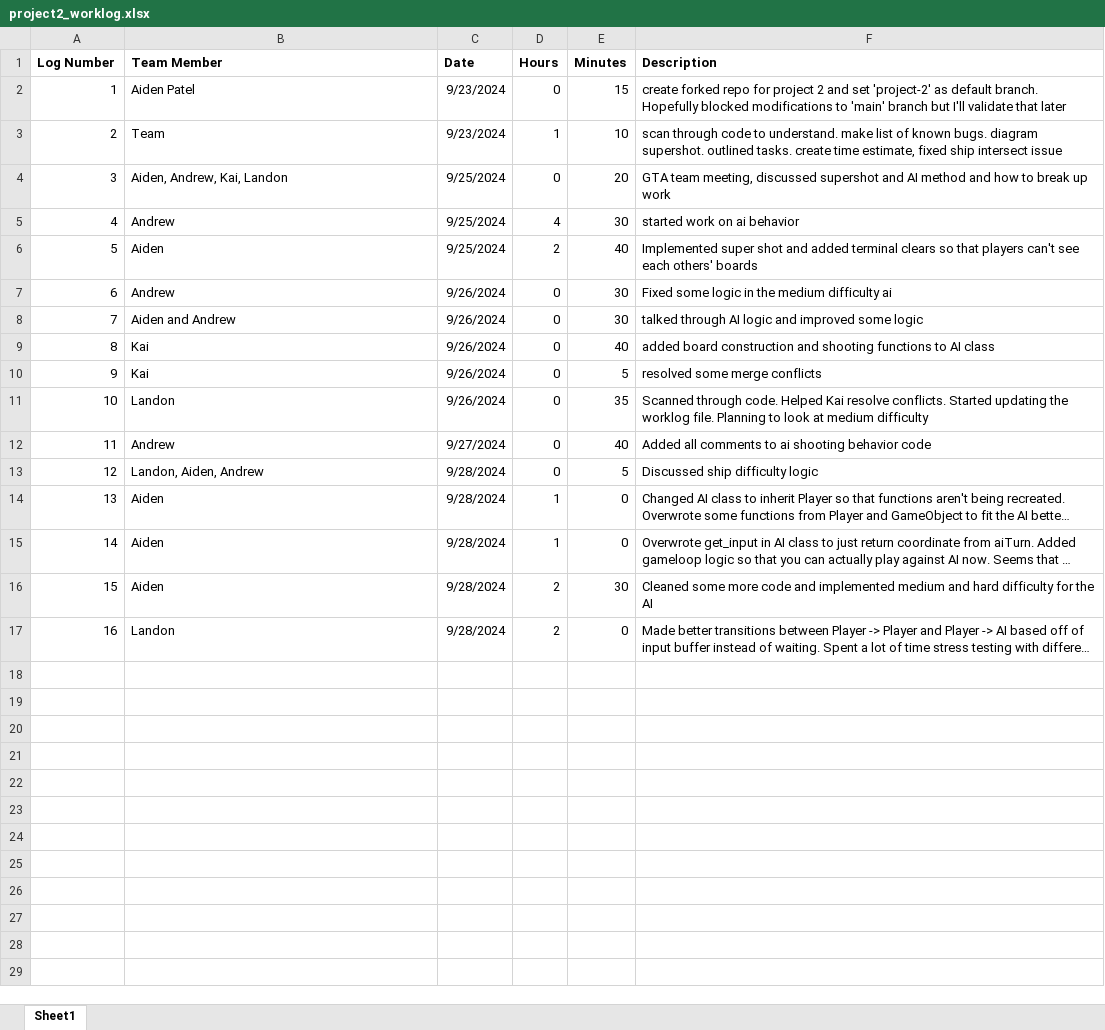
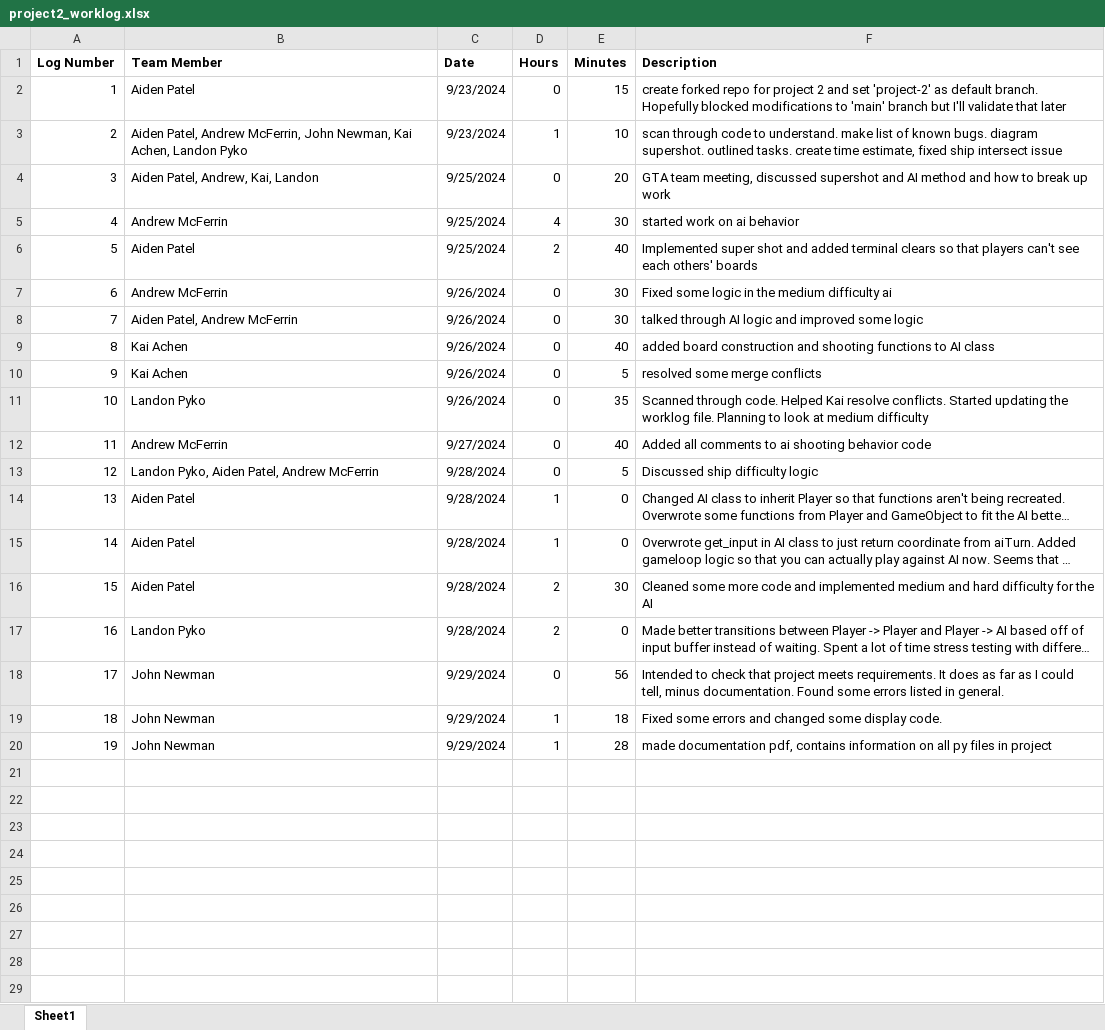
Before and after one commit to aidenap21/Battleship, an Excel workbook: documentation/project2_worklog.xlsx, sheet Sheet1, drawn as a sheet; only a part is shown; long unchanged cells end in …; values as stored, in another font and other column widths than the file's, no borders; the diff covers the shown part only; the diff names each change by its address in the sheet, - before the commit and + after, or states it on an @@ line.

Commit message:
Update project2_worklog.xlsx
Fixed time calc function in worklog

```diff
--- a/documentation/project2_worklog.xlsx (sheet Sheet1)
+++ b/documentation/project2_worklog.xlsx (sheet Sheet1)
-B3 (Team Member): Team
+B3 (Team Member): Aiden Patel, Andrew McFerrin, John Newman, Kai Achen, Landon Pyko
-B4 (Team Member): Aiden, Andrew, Kai, Landon
+B4 (Team Member): Aiden Patel, Andrew, Kai, Landon
-B5 (Team Member): Andrew
+B5 (Team Member): Andrew McFerrin
-B6 (Team Member): Aiden
+B6 (Team Member): Aiden Patel
-B7 (Team Member): Andrew
+B7 (Team Member): Andrew McFerrin
-B8 (Team Member): Aiden and Andrew
+B8 (Team Member): Aiden Patel, Andrew McFerrin
-B9:B10 (Team Member): Kai
+B9:B10 (Team Member): Kai Achen
-B11 (Team Member): Landon
+B11 (Team Member): Landon Pyko
-B12 (Team Member): Andrew
+B12 (Team Member): Andrew McFerrin
-B13 (Team Member): Landon, Aiden, Andrew
+B13 (Team Member): Landon Pyko, Aiden Patel, Andrew McFerrin
-B14:B16 (Team Member): Aiden
+B14:B16 (Team Member): Aiden Patel
-B17 (Team Member): Landon
+B17 (Team Member): Landon Pyko
+row 18: 17 | John Newman | 9/29/2024 | 0 | 56 | Intended to check that project meets requirements. It does as far as I could tell, minus documentation. Found some errors listed in general.
+row 19: 18 | John Newman | 9/29/2024 | 1 | 18 | Fixed some errors and changed some display code.
+row 20: 19 | John Newman | 9/29/2024 | 1 | 28 | made documentation pdf, contains information on all py files in project
+row 21: (empty)
+row 22: (empty)
+row 23: (empty)
+row 24: (empty)
+row 25: (empty)
+row 26: (empty)
+row 27: (empty)
+row 28: (empty)
+row 29: (empty)
```
Also changed, not shown: 39 added rows elsewhere in this sheet.
